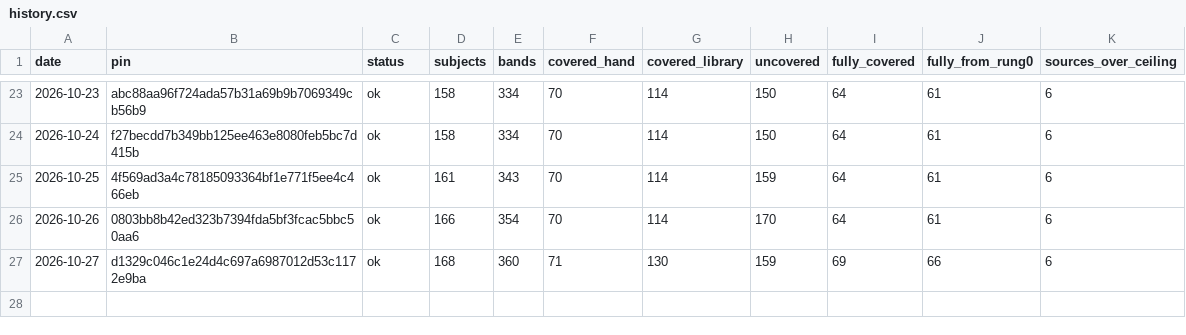
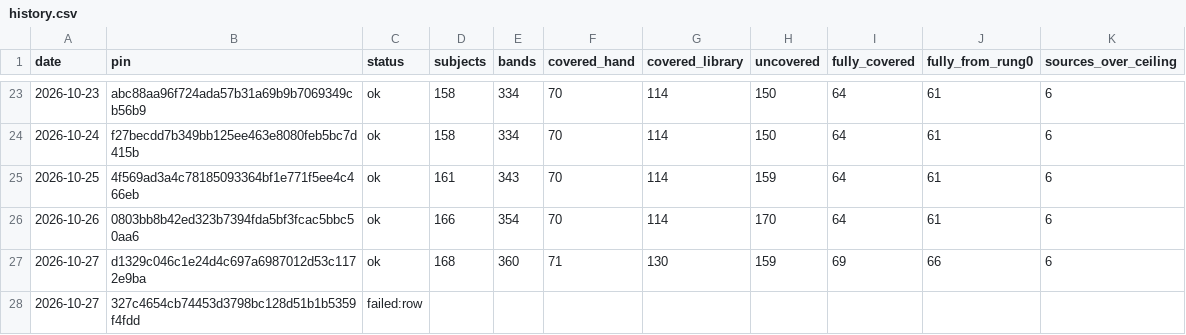
Before and after one commit to fellandfjordstudios/asset-pulse, a CSV file: history.csv, drawn as a sheet; only a part is shown, gaps mark what is left out; the diff names each change by its address in the sheet, - before the commit and + after, or states it on an @@ line.

```diff
--- a/history.csv
+++ b/history.csv
+row 28: 2026-10-27 | 327c4654cb74453d3798bc128d51b1b5359f4fdd | failed:row
```
Also changed, not shown: 1 other file.
